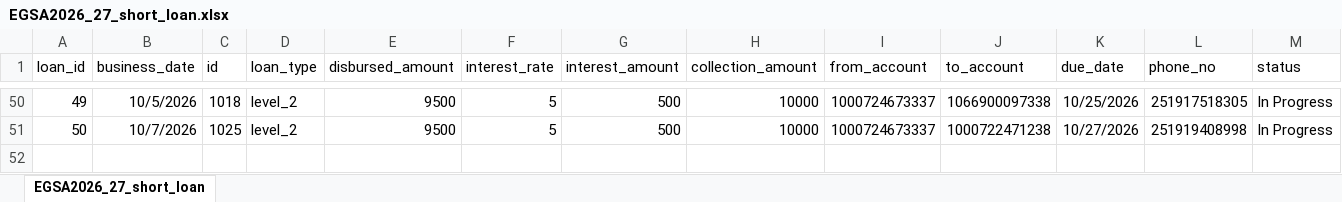
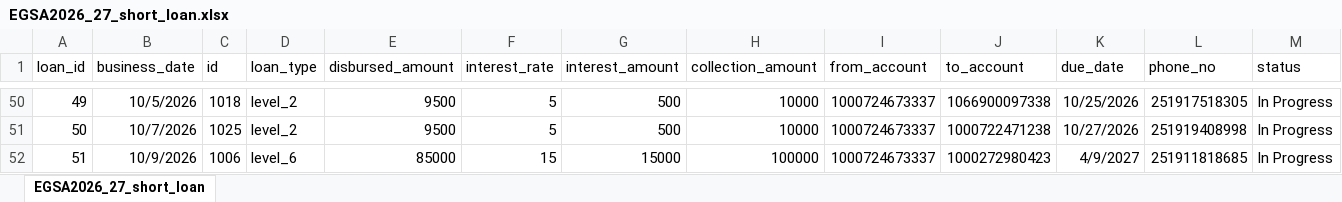
Before and after one commit to Walfaanaa/egsa2026_27_short_term_loan, an Excel workbook: EGSA2026_27_short_loan.xlsx, sheet EGSA2026_27_short_loan, drawn as a sheet; only a part is shown, gaps mark what is left out; values as stored, in another font and other column widths than the file's, no borders; the diff names each change by its address in the sheet, - before the commit and + after, or states it on an @@ line.

Commit message:
Add files via upload

```diff
--- a/EGSA2026_27_short_loan.xlsx (sheet EGSA2026_27_short_loan)
+++ b/EGSA2026_27_short_loan.xlsx (sheet EGSA2026_27_short_loan)
+row 52: 51 | 10/9/2026 | 1006 | level_6 | 85000 | 15 | 15000 | 100000 | 1000724673337 | 1000272980423 | 4/9/2027 | 251911818685 | In Progress
```
